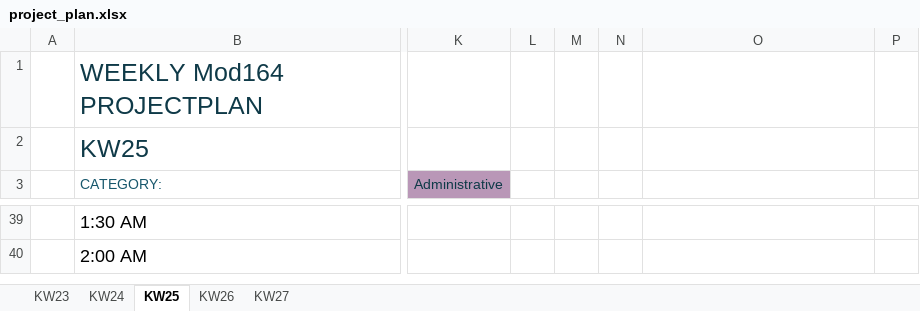
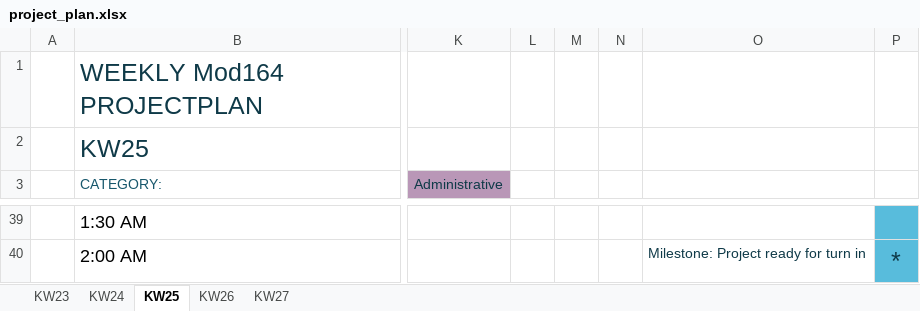
Before and after one commit to daniel-bernet/nhb-app-backend, an Excel workbook: documentation/project_plan.xlsx, sheet KW25, drawn as a sheet; only a part is shown, gaps mark what is left out; values as stored, in another font and other column widths than the file's, no borders; conditional formats and table styles not drawn; the diff covers the shown part only; the diff names each change by its address in the sheet, - before the commit and + after, or states it on an @@ line.

Commit message:
Update project_plan.xlsx

```diff
--- a/documentation/project_plan.xlsx (sheet KW25)
+++ b/documentation/project_plan.xlsx (sheet KW25)
-P39:P40 fill: none
+P39:P40 fill: #58BCDC
-O40: (empty)
+O40: Milestone: Project ready for turn in
-P40: (empty)
+P40: *
```
Also changed, not shown: 12 edited cells and cell formats elsewhere in this sheet.
